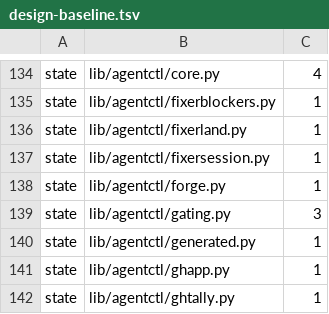
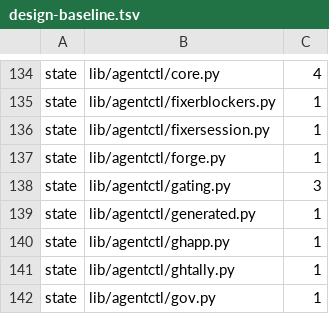
Before and after one commit to pawelkrupinski/agentctl, a TSV file: quality/design-baseline.tsv, drawn as a sheet; only a part is shown, gaps mark what is left out; the shorter side is filled out with more unchanged rows; the diff names each change by its address in the sheet, - before the commit and + after, or states it on an @@ line.

```diff
--- a/quality/design-baseline.tsv
+++ b/quality/design-baseline.tsv
-row 136: state | lib/agentctl/fixerland.py | 1
```
Also changed, not shown: 5 other files.
